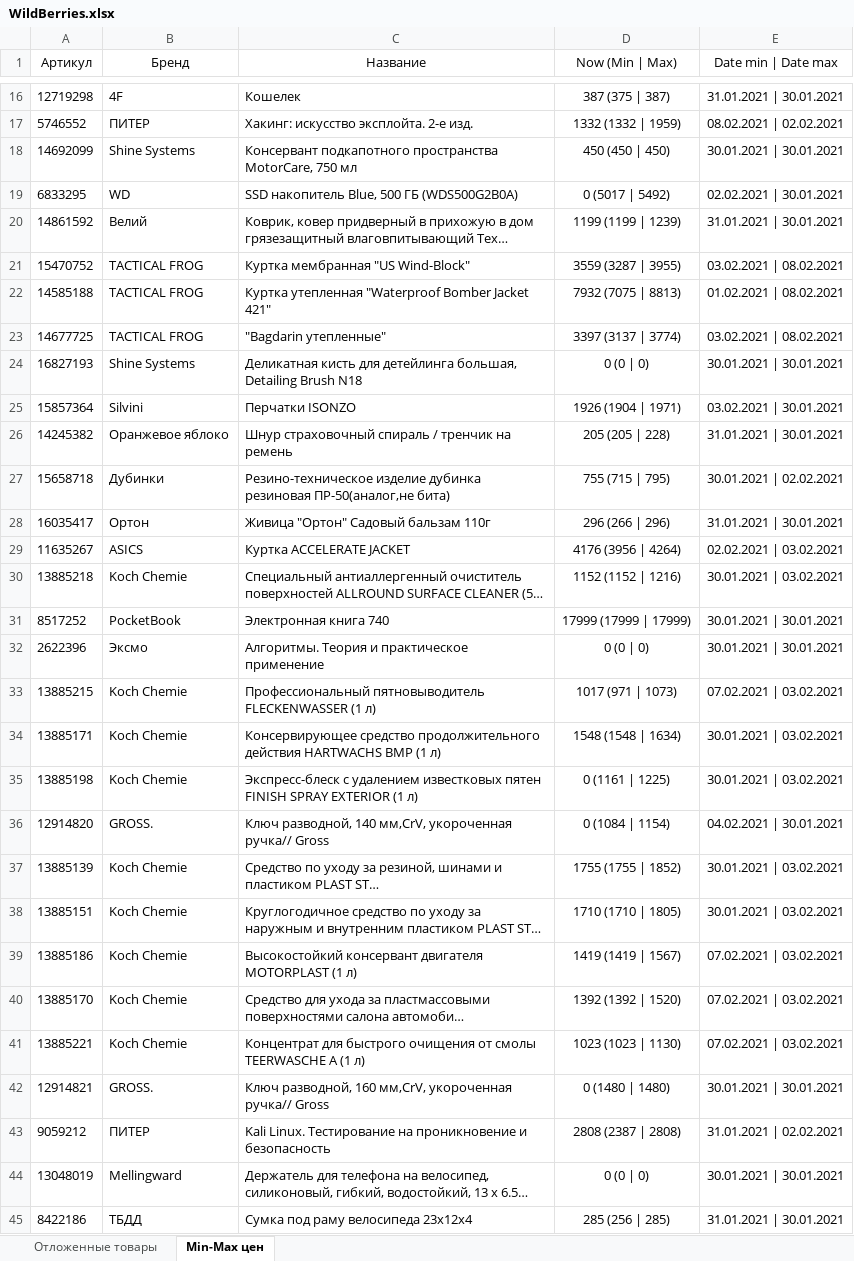
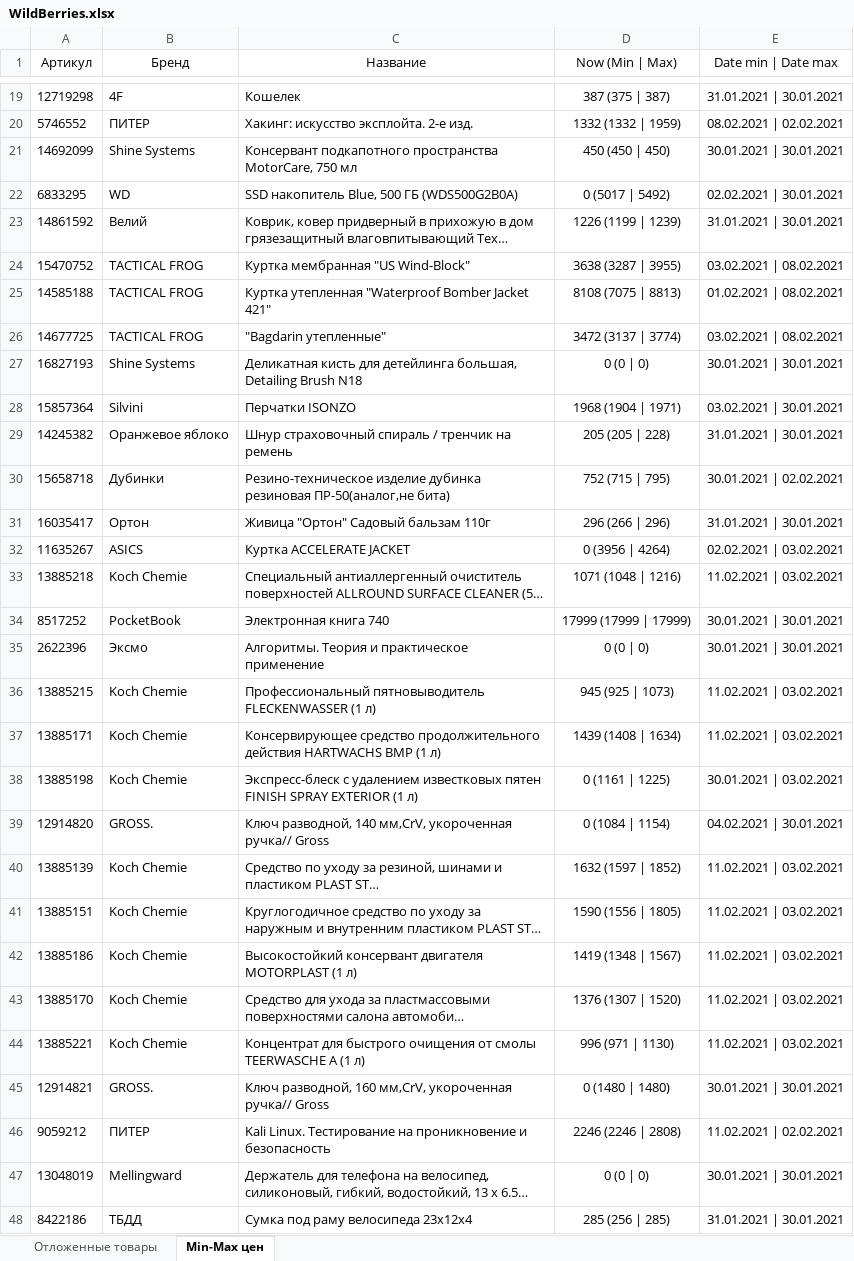
Before and after one commit to Voyager101pw/scraping-wildberries, an Excel workbook: WildBerries.xlsx, sheet Min-Max цен, drawn as a sheet; only a part is shown, gaps mark what is left out; long unchanged cells end in …; values as stored, in another font and other column widths than the file's, no borders; addresses are those after the commit; the diff covers the shown part only; the diff names each change by its address in the sheet, - before the commit and + after, or states it on an @@ line.

```diff
--- a/WildBerries.xlsx (sheet Min-Max цен)
+++ b/WildBerries.xlsx (sheet Min-Max цен)
-D23 (Now (Min | Max)): 1199 (1199 | 1239)
+D23 (Now (Min | Max)): 1226 (1199 | 1239)
-D24 (Now (Min | Max)): 3559 (3287 | 3955)
+D24 (Now (Min | Max)): 3638 (3287 | 3955)
-D25 (Now (Min | Max)): 7932 (7075 | 8813)
+D25 (Now (Min | Max)): 8108 (7075 | 8813)
-D26 (Now (Min | Max)): 3397 (3137 | 3774)
+D26 (Now (Min | Max)): 3472 (3137 | 3774)
-D28 (Now (Min | Max)): 1926 (1904 | 1971)
+D28 (Now (Min | Max)): 1968 (1904 | 1971)
-D30 (Now (Min | Max)): 755 (715 | 795)
+D30 (Now (Min | Max)): 752 (715 | 795)
-D32 (Now (Min | Max)): 4176 (3956 | 4264)
+D32 (Now (Min | Max)): 0 (3956 | 4264)
-D33 (Now (Min | Max)): 1152 (1152 | 1216)
+D33 (Now (Min | Max)): 1071 (1048 | 1216)
-E33 (Date min | Date max): 30.01.2021 | 03.02.2021
+E33 (Date min | Date max): 11.02.2021 | 03.02.2021
-D36 (Now (Min | Max)): 1017 (971 | 1073)
+D36 (Now (Min | Max)): 945 (925 | 1073)
-E36 (Date min | Date max): 07.02.2021 | 03.02.2021
+E36 (Date min | Date max): 11.02.2021 | 03.02.2021
-D37 (Now (Min | Max)): 1548 (1548 | 1634)
+D37 (Now (Min | Max)): 1439 (1408 | 1634)
-E37 (Date min | Date max): 30.01.2021 | 03.02.2021
+E37 (Date min | Date max): 11.02.2021 | 03.02.2021
-D40 (Now (Min | Max)): 1755 (1755 | 1852)
+D40 (Now (Min | Max)): 1632 (1597 | 1852)
-E40:E41 (Date min | Date max): 30.01.2021 | 03.02.2021
+E40:E41 (Date min | Date max): 11.02.2021 | 03.02.2021
-D41 (Now (Min | Max)): 1710 (1710 | 1805)
+D41 (Now (Min | Max)): 1590 (1556 | 1805)
-D42 (Now (Min | Max)): 1419 (1419 | 1567)
+D42 (Now (Min | Max)): 1419 (1348 | 1567)
-E42:E44 (Date min | Date max): 07.02.2021 | 03.02.2021
+E42:E44 (Date min | Date max): 11.02.2021 | 03.02.2021
-D43 (Now (Min | Max)): 1392 (1392 | 1520)
+D43 (Now (Min | Max)): 1376 (1307 | 1520)
-D44 (Now (Min | Max)): 1023 (1023 | 1130)
+D44 (Now (Min | Max)): 996 (971 | 1130)
-D46 (Now (Min | Max)): 2808 (2387 | 2808)
+D46 (Now (Min | Max)): 2246 (2246 | 2808)
-E46 (Date min | Date max): 31.01.2021 | 02.02.2021
+E46 (Date min | Date max): 11.02.2021 | 02.02.2021
```
Also changed, not shown: 3 added rows and 16 edited cells elsewhere in this sheet, sheet Отложенные товары.
